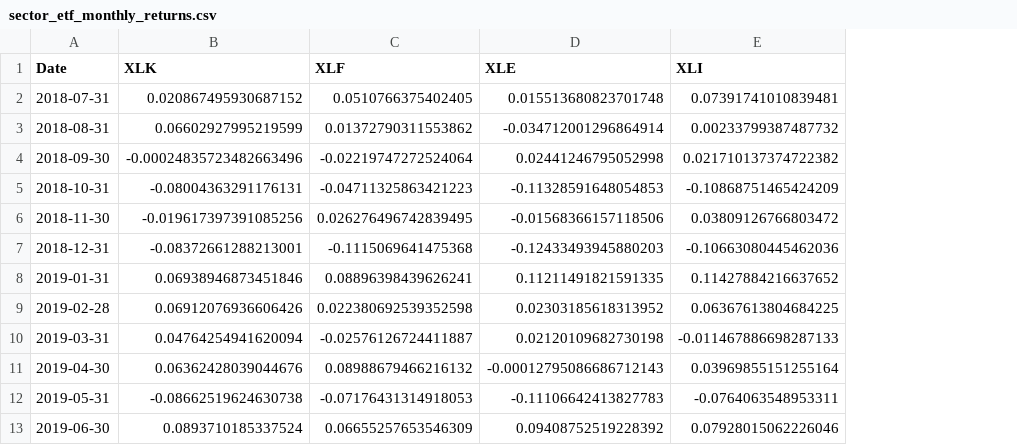
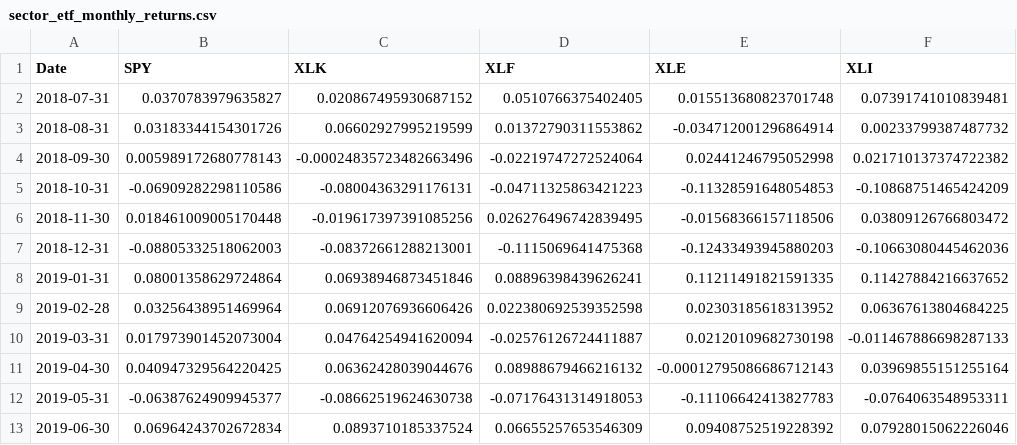
Before and after one commit to mcar18/indices-correlation-matrix, a CSV file: supporting files/csv/sector_etf_monthly_returns.csv, drawn as a sheet; only a part is shown; the diff names each change by its address in the sheet, - before the commit and + after, or states it on an @@ line.

```diff
--- a/supporting files/csv/sector_etf_monthly_returns.csv
+++ b/supporting files/csv/sector_etf_monthly_returns.csv
+column B (SPY), rows 2-13: 0.0370783979635827 | 0.03183344154301726 | 0.005989172680778143 | -0.06909282298110586 | 0.018461009005170448 | -0.08805332518062003 | 0.08001358629724864 | 0.03256438951469964 | 0.017973901452073004 | 0.040947329564220425 | -0.06387624909945377 | 0.06964243702672834
```
Also changed, not shown: supporting files/csv/sector_etf_correlation_daily.csv, supporting files/csv/sector_etf_correlation_monthly.csv, 16 other files.
